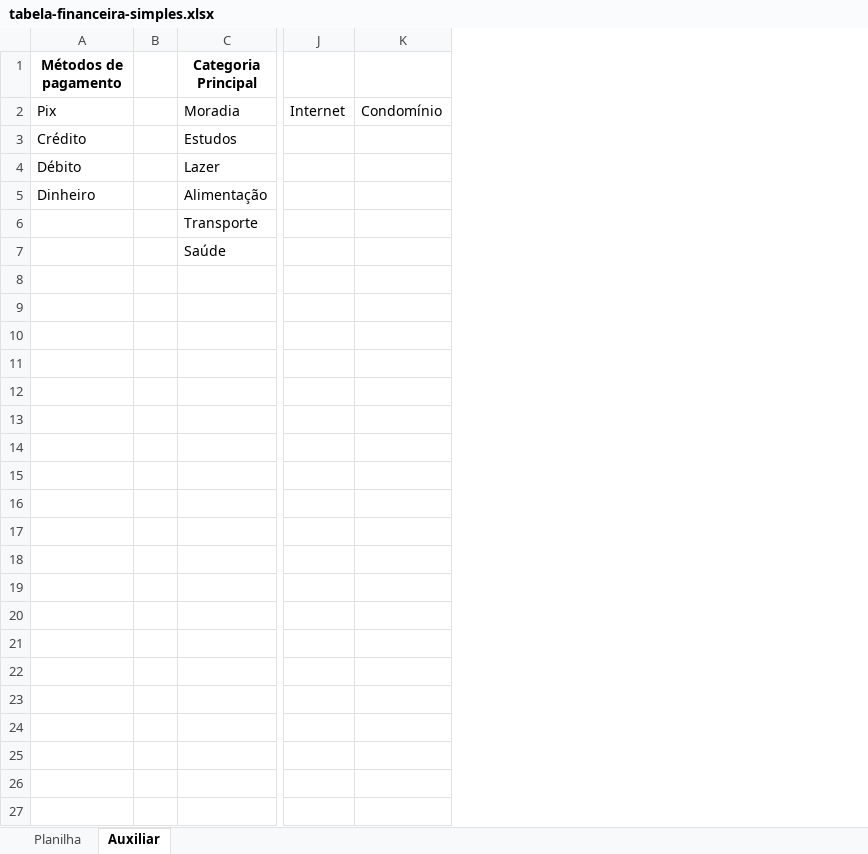
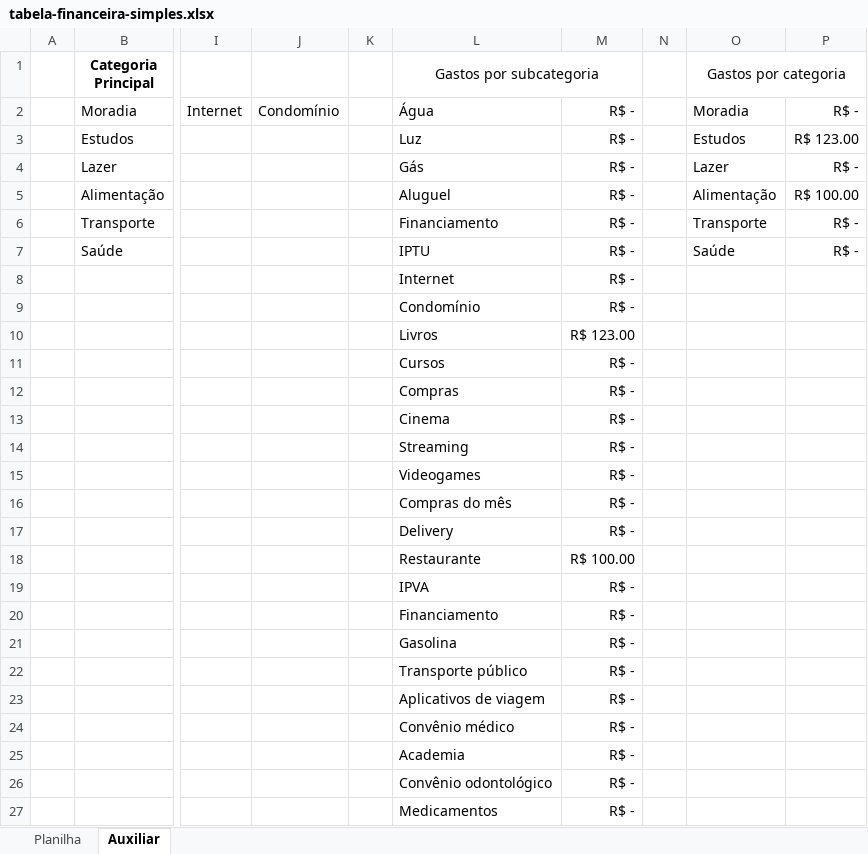
Before and after one commit to luisfernandoalima/projetos-excel, an Excel workbook: tabela-financeira/tabela-financeira-simples.xlsx, sheet Auxiliar, drawn as a sheet; only a part is shown, gaps mark what is left out; values as stored, in another font and other column widths than the file's, no borders; table styles not drawn; removed rows and columns are numbered as before the commit, all else as after; rows hold the shown columns only; the diff names each change by its address in the sheet, - before the commit and + after, or states it on an @@ line.

Commit message:
Avanço na criação da primeira tabela financeira simples

```diff
--- a/tabela-financeira/tabela-financeira-simples.xlsx (sheet Auxiliar)
+++ b/tabela-financeira/tabela-financeira-simples.xlsx (sheet Auxiliar)
-column A (Métodos de pagamento), rows 2-5: Pix | Crédito | Débito | Dinheiro
+column K, empty
+column L (Gastos por subcategoria), rows 2-7: Água | Luz | Gás | Aluguel | Financiamento | IPTU
+column M, rows 2-7: all R$ -
+column N, empty
+column O (Gastos por categoria), rows 2-7: Moradia | Estudos | Lazer | Alimentação | Transporte | Saúde
+column P, rows 2-7: R$ - | R$ 123.00 | R$ - | R$ 100.00 | R$ - | R$ -
+row 8:  |  |  |  |  | Internet | R$ -
+row 9:  |  |  |  |  | Condomínio | R$ -
+row 10:  |  |  |  |  | Livros | R$ 123.00
+row 11:  |  |  |  |  | Cursos | R$ -
+row 12:  |  |  |  |  | Compras | R$ -
+row 13:  |  |  |  |  | Cinema | R$ -
+row 14:  |  |  |  |  | Streaming | R$ -
+row 15:  |  |  |  |  | Videogames | R$ -
+row 16:  |  |  |  |  | Compras do mês | R$ -
+row 17:  |  |  |  |  | Delivery | R$ -
+row 18:  |  |  |  |  | Restaurante | R$ 100.00
+row 19:  |  |  |  |  | IPVA | R$ -
+row 20:  |  |  |  |  | Financiamento | R$ -
+row 21:  |  |  |  |  | Gasolina | R$ -
+row 22:  |  |  |  |  | Transporte público | R$ -
+row 23:  |  |  |  |  | Aplicativos de viagem | R$ -
+row 24:  |  |  |  |  | Convênio médico | R$ -
+row 25:  |  |  |  |  | Academia | R$ -
+row 26:  |  |  |  |  | Convênio odontológico | R$ -
+row 27:  |  |  |  |  | Medicamentos | R$ -
```
Also changed, not shown: sheet Planilha, charts or pictures.
